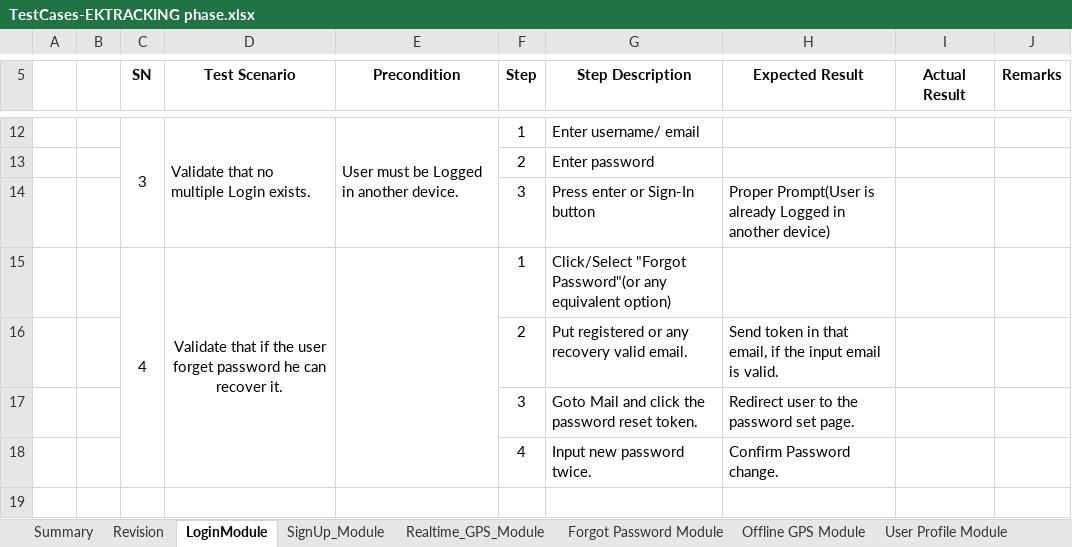
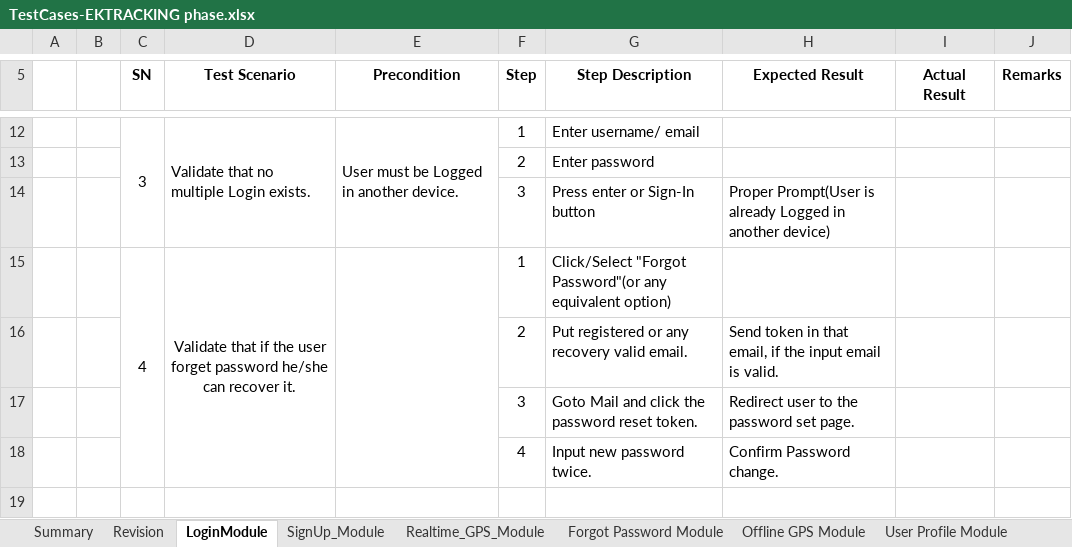
Before and after one commit to Pratik4652/Doc, an Excel workbook: EKtracking/TestCases-EKTRACKING phase.xlsx, sheet LoginModule, drawn as a sheet; only a part is shown, gaps mark what is left out; values as stored, in another font and other column widths than the file's, no borders; the diff names each change by its address in the sheet, - before the commit and + after, or states it on an @@ line.

```diff
--- a/EKtracking/TestCases-EKTRACKING phase.xlsx (sheet LoginModule)
+++ b/EKtracking/TestCases-EKTRACKING phase.xlsx (sheet LoginModule)
-D15 (Test Scenario): …forget password he can recover…
+D15 (Test Scenario): …forget password he/she can recover…
```
Also changed, not shown: 7 other files.
